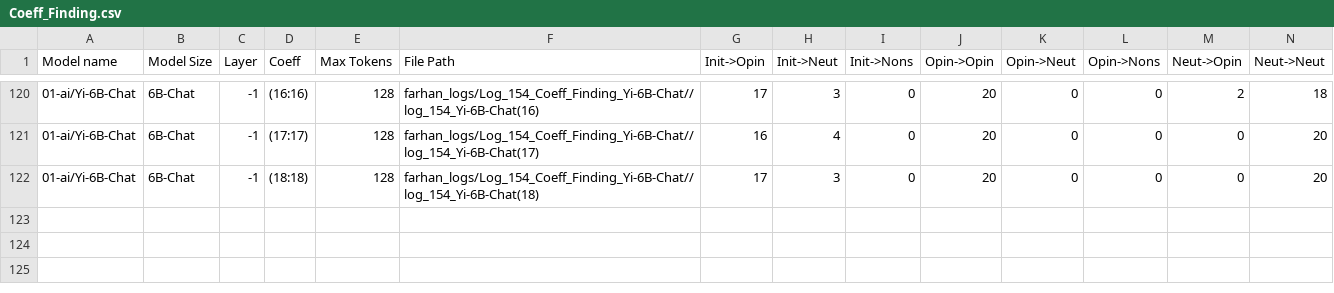
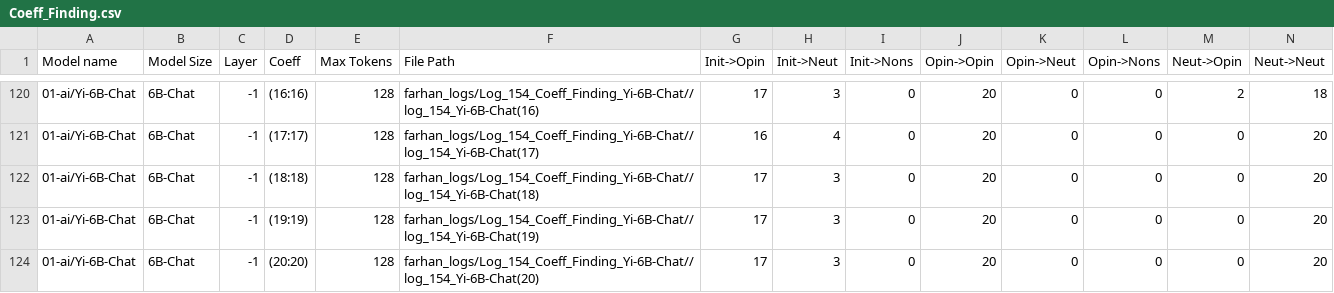
Before and after one commit to oninvis/Algoverse_Mech_Interp, a CSV file: experiments/farhan_logs/Coeff_Finding.csv, drawn as a sheet; only a part is shown, gaps mark what is left out; rows hold the shown columns only; the diff names each change by its address in the sheet, - before the commit and + after, or states it on an @@ line.

Commit message:
Coeff tests ongoing, 5 coeffs ran

```diff
--- a/experiments/farhan_logs/Coeff_Finding.csv
+++ b/experiments/farhan_logs/Coeff_Finding.csv
+row 123: 01-ai/Yi-6B-Chat | 6B-Chat | -1 | (19:19) | 128 | farhan_logs/Log_154_Coeff_Finding_Yi-6B-Chat//log_154_Yi-6B-Chat(19) | 17 | 3 | 0 | 20 | 0 | 0 | 0 | 20
+row 124: 01-ai/Yi-6B-Chat | 6B-Chat | -1 | (20:20) | 128 | farhan_logs/Log_154_Coeff_Finding_Yi-6B-Chat//log_154_Yi-6B-Chat(20) | 17 | 3 | 0 | 20 | 0 | 0 | 0 | 20
```
Also changed, not shown: 3 other files.
